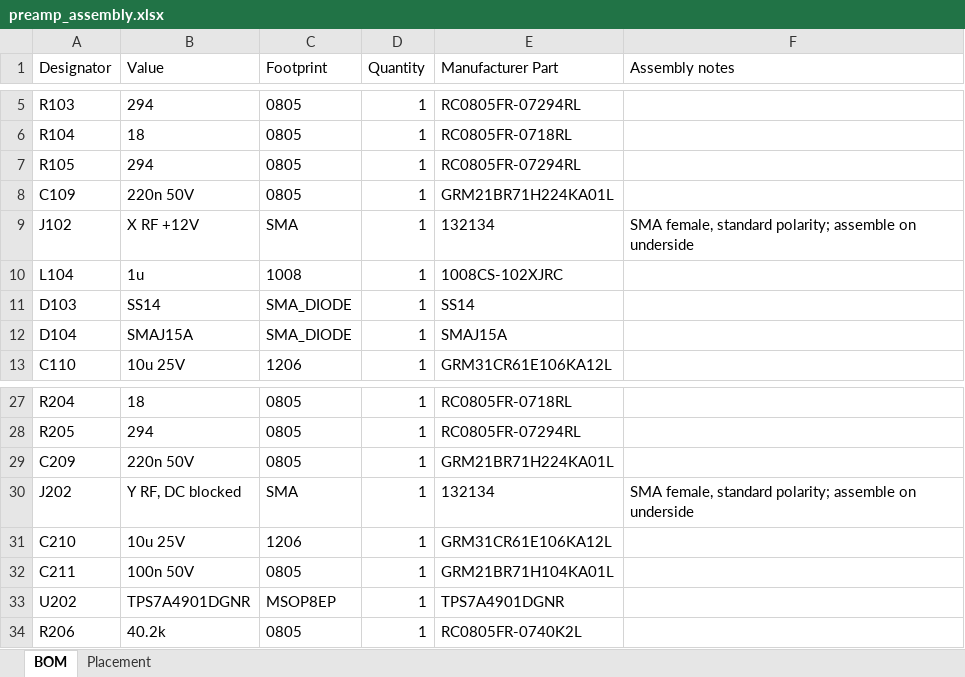
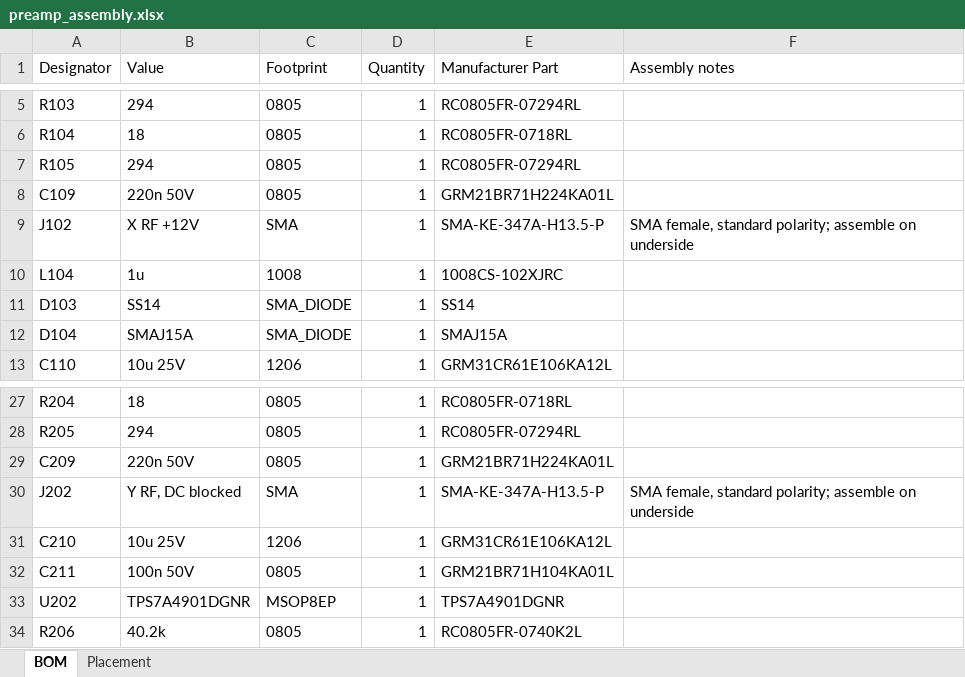
Before and after one commit to jvierine/metantenna, an Excel workbook: hf/manufacturing/preamp_assembly.xlsx, sheet BOM, drawn as a sheet; only a part is shown, gaps mark what is left out; values as stored, in another font and other column widths than the file's, no borders; the diff names each change by its address in the sheet, - before the commit and + after, or states it on an @@ line.

```diff
--- a/hf/manufacturing/preamp_assembly.xlsx (sheet BOM)
+++ b/hf/manufacturing/preamp_assembly.xlsx (sheet BOM)
-E9 (Manufacturer Part): 132134
+E9 (Manufacturer Part): SMA-KE-347A-H13.5-P
-E30 (Manufacturer Part): 132134
+E30 (Manufacturer Part): SMA-KE-347A-H13.5-P
```
Also changed, not shown: vhf/manufacturing/jlc_rev_b/biastee/Connector_assembly.xlsx, vhf/manufacturing/jlc_rev_b/preamp/BOM.xlsx, 56 other files.
